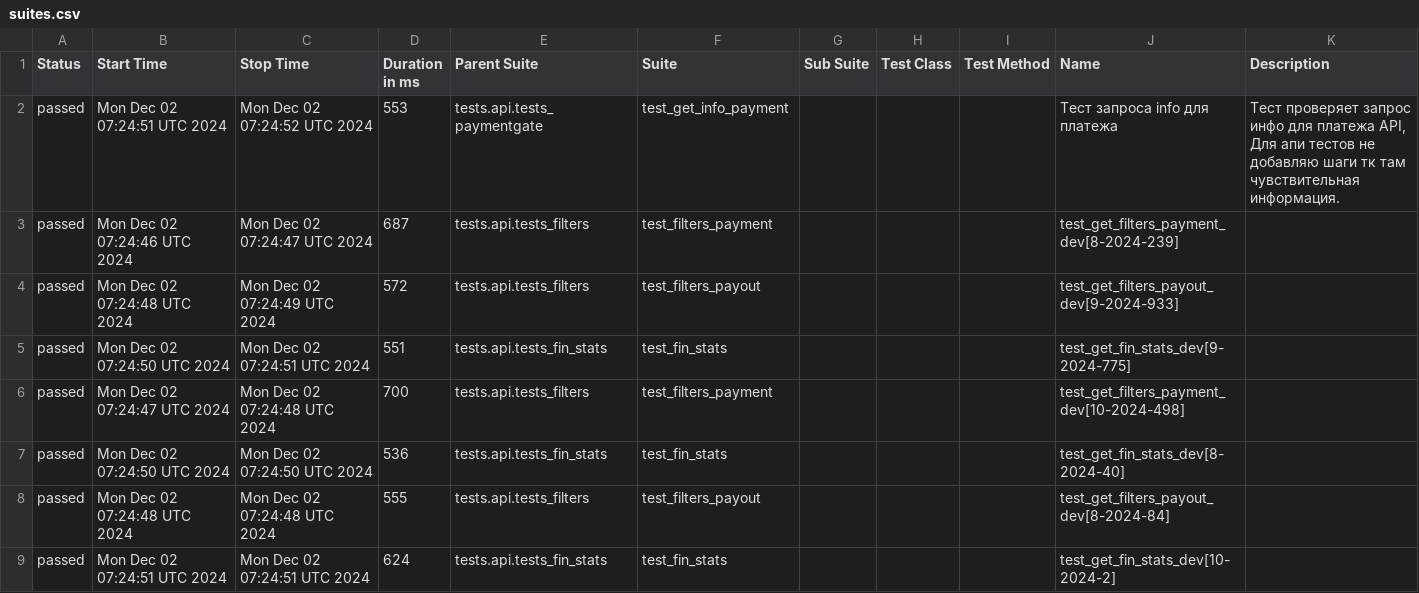
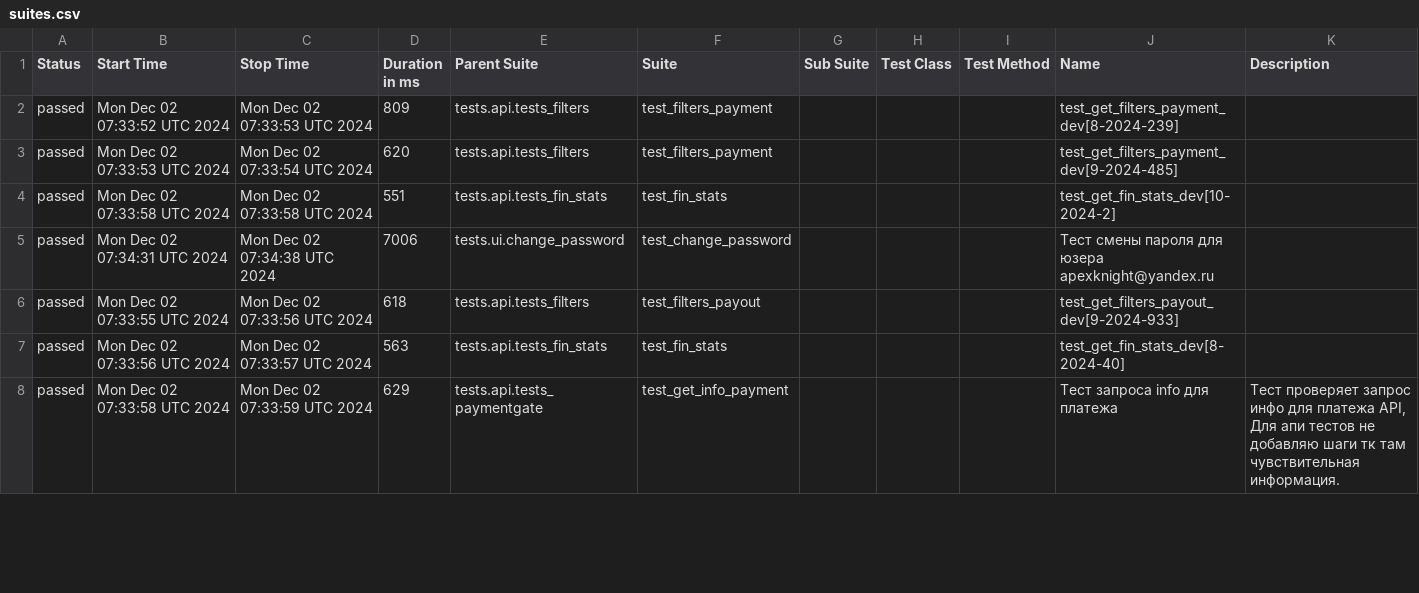
Before and after one commit to VadimZhuckow/allure_report, a CSV file: data/suites.csv, drawn as a sheet; only a part is shown; the diff covers the shown part only.

```diff
--- a/data/suites.csv
+++ b/data/suites.csv
@@ -1,9 +1,8 @@
 "Status","Start Time","Stop Time","Duration in ms","Parent Suite","Suite","Sub Suite","Test Class","Test Method","Name","Description"
-"passed","Mon Dec 02 07:24:51 UTC 2024","Mon Dec 02 07:24:52 UTC 2024","553","tests.api.tests_paymentgate","test_get_info_payment","","","","Тест запроса info для платежа","Тест проверяет запрос инфо для платежа API, Для апи тестов не добавляю шаги тк там чувствительная информация."
-"passed","Mon Dec 02 07:24:46 UTC 2024","Mon Dec 02 07:24:47 UTC 2024","687","tests.api.tests_filters","test_filters_payment","","","","test_get_filters_payment_dev[8-2024-239]",""
-"passed","Mon Dec 02 07:24:48 UTC 2024","Mon Dec 02 07:24:49 UTC 2024","572","tests.api.tests_filters","test_filters_payout","","","","test_get_filters_payout_dev[9-2024-933]",""
-"passed","Mon Dec 02 07:24:50 UTC 2024","Mon Dec 02 07:24:51 UTC 2024","551","tests.api.tests_fin_stats","test_fin_stats","","","","test_get_fin_stats_dev[9-2024-775]",""
-"passed","Mon Dec 02 07:24:47 UTC 2024","Mon Dec 02 07:24:48 UTC 2024","700","tests.api.tests_filters","test_filters_payment","","","","test_get_filters_payment_dev[10-2024-498]",""
-"passed","Mon Dec 02 07:24:50 UTC 2024","Mon Dec 02 07:24:50 UTC 2024","536","tests.api.tests_fin_stats","test_fin_stats","","","","test_get_fin_stats_dev[8-2024-40]",""
-"passed","Mon Dec 02 07:24:48 UTC 2024","Mon Dec 02 07:24:48 UTC 2024","555","tests.api.tests_filters","test_filters_payout","","","","test_get_filters_payout_dev[8-2024-84]",""
-"passed","Mon Dec 02 07:24:51 UTC 2024","Mon Dec 02 07:24:51 UTC 2024","624","tests.api.tests_fin_stats","test_fin_stats","","","","test_get_fin_stats_dev[10-2024-2]",""
+"passed","Mon Dec 02 07:33:52 UTC 2024","Mon Dec 02 07:33:53 UTC 2024","809","tests.api.tests_filters","test_filters_payment","","","","test_get_filters_payment_dev[8-2024-239]",""
+"passed","Mon Dec 02 07:33:53 UTC 2024","Mon Dec 02 07:33:54 UTC 2024","620","tests.api.tests_filters","test_filters_payment","","","","test_get_filters_payment_dev[9-2024-485]",""
+"passed","Mon Dec 02 07:33:58 UTC 2024","Mon Dec 02 07:33:58 UTC 2024","551","tests.api.tests_fin_stats","test_fin_stats","","","","test_get_fin_stats_dev[10-2024-2]",""
+"passed","Mon Dec 02 07:34:31 UTC 2024","Mon Dec 02 07:34:38 UTC 2024","7006","tests.ui.change_password","test_change_password","","","","Тест смены пароля для юзера apexknight@yandex.ru",""
+"passed","Mon Dec 02 07:33:55 UTC 2024","Mon Dec 02 07:33:56 UTC 2024","618","tests.api.tests_filters","test_filters_payout","","","","test_get_filters_payout_dev[9-2024-933]",""
+"passed","Mon Dec 02 07:33:56 UTC 2024","Mon Dec 02 07:33:57 UTC 2024","563","tests.api.tests_fin_stats","test_fin_stats","","","","test_get_fin_stats_dev[8-2024-40]",""
+"passed","Mon Dec 02 07:33:58 UTC 2024","Mon Dec 02 07:33:59 UTC 2024","629","tests.api.tests_paymentgate","test_get_info_payment","","","","Тест запроса info для платежа","Тест проверяет запрос инфо для платежа API, Для апи тестов не добавляю шаги тк там чувствительная информация."
```
Also changed, not shown: 1 added row and 29 edited cells elsewhere in this file, 34 other files.
